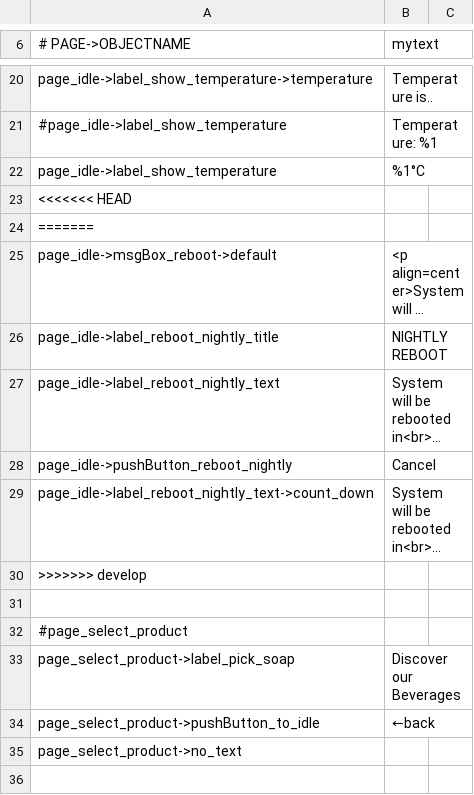
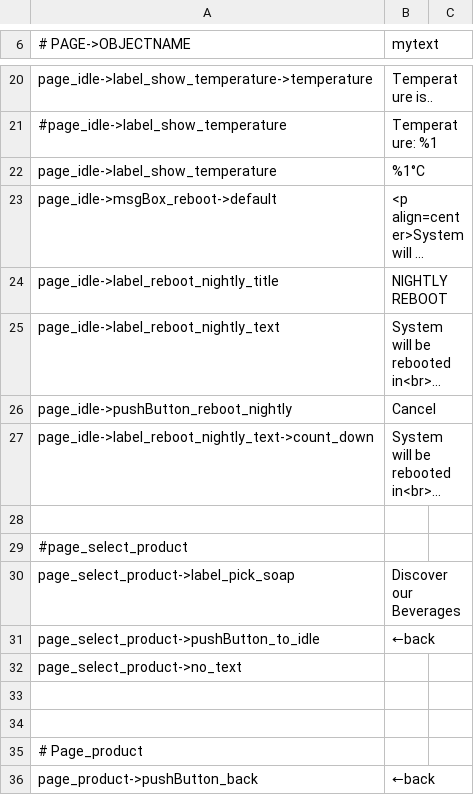
Before and after one commit to opensoapstand/station_computer, a CSV file: ui/references/templates/default_AP2/ui_texts.csv, drawn as a sheet; only a part is shown, gaps mark what is left out; the shorter side is filled out with more unchanged rows; long unchanged cells end in …; the diff names each change by its address in the sheet, - before the commit and + after, or states it on an @@ line.

```diff
--- a/ui/references/templates/default_AP2/ui_texts.csv
+++ b/ui/references/templates/default_AP2/ui_texts.csv
-row 23: <<<<<<< HEAD
-row 24: =======
-row 30: >>>>>>> develop
```
Also changed, not shown: 7 other files.
